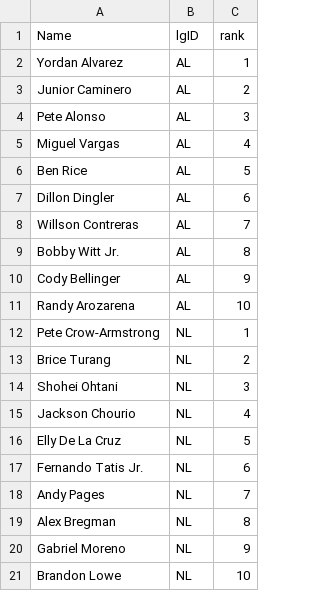
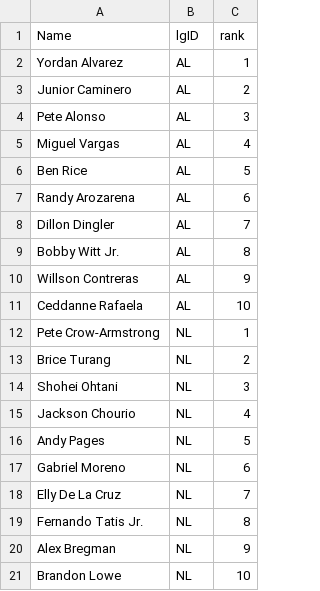
Before and after one commit to jeffwarr4/mlb-awards-predictor, a CSV file: predictions/2026/.prev_top10_mvp.csv, drawn as a sheet.

```diff
--- a/predictions/2026/.prev_top10_mvp.csv
+++ b/predictions/2026/.prev_top10_mvp.csv
@@ -6,7 +6,7 @@ Miguel Vargas,AL,4
 Ben Rice,AL,5
-Dillon Dingler,AL,6
-Willson Contreras,AL,7
+Randy Arozarena,AL,6
+Dillon Dingler,AL,7
 Bobby Witt Jr.,AL,8
-Cody Bellinger,AL,9
-Randy Arozarena,AL,10
+Willson Contreras,AL,9
+Ceddanne Rafaela,AL,10
 Pete Crow-Armstrong,NL,1
@@ -15,7 +15,7 @@ Shohei Ohtani,NL,3
 Jackson Chourio,NL,4
-Elly De La Cruz,NL,5
-Fernando Tatis Jr.,NL,6
-Andy Pages,NL,7
-Alex Bregman,NL,8
-Gabriel Moreno,NL,9
+Andy Pages,NL,5
+Gabriel Moreno,NL,6
+Elly De La Cruz,NL,7
+Fernando Tatis Jr.,NL,8
+Alex Bregman,NL,9
 Brandon Lowe,NL,10
```
Also changed, not shown: data/raw/fg_exports/fg_bat_2026.csv, data/raw/fg_exports/fg_pit_2026.csv, 15 other files.
